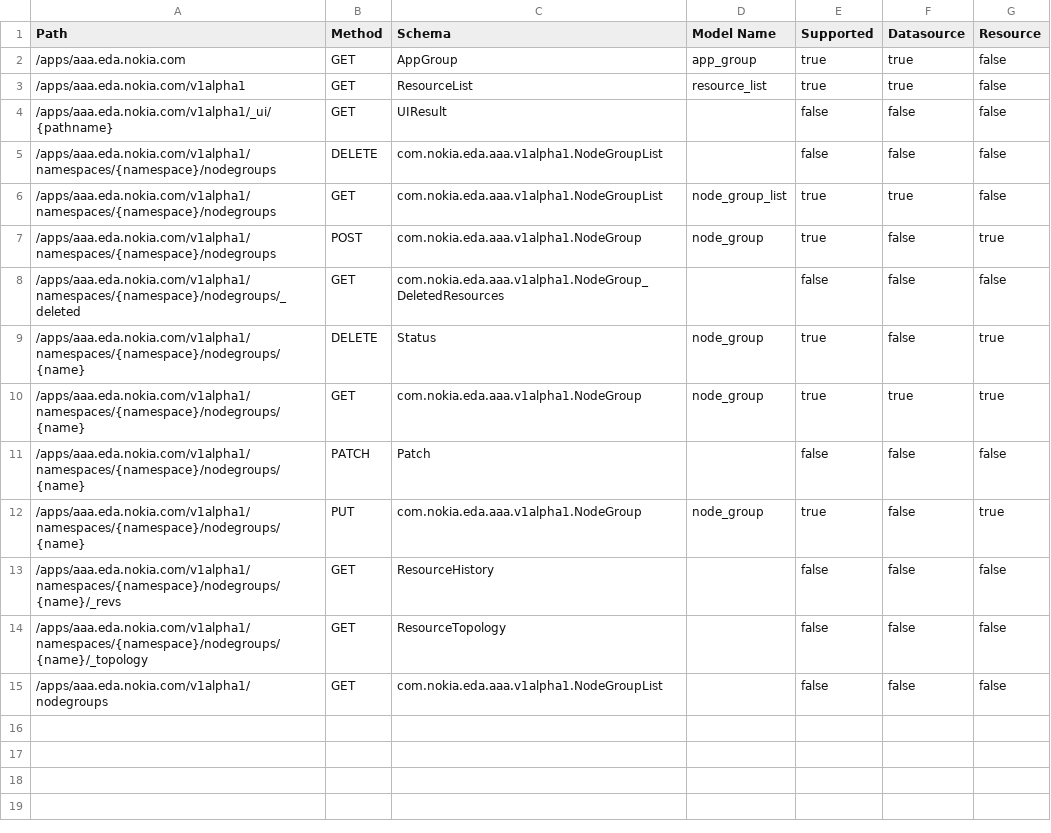
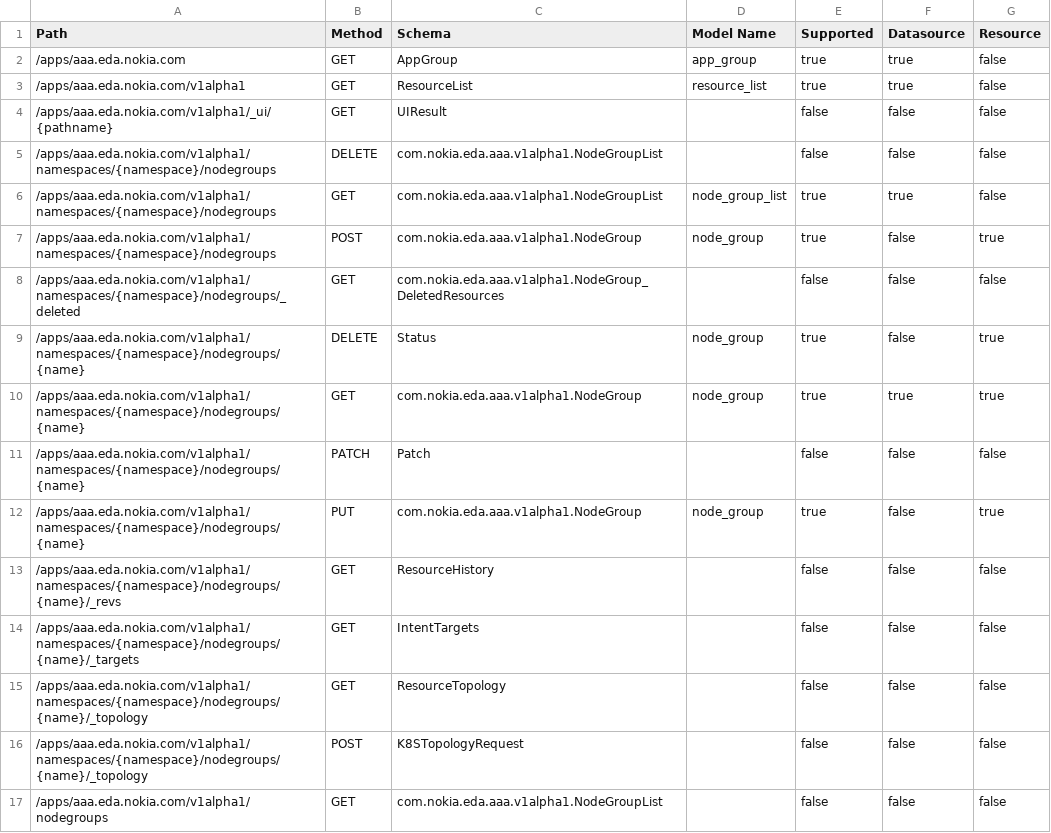
Before and after one commit to nokia-eda/terraform-provider-aaa-v1alpha1, a CSV file: .path-stats.csv, drawn as a sheet.

```diff
--- a/.path-stats.csv
+++ b/.path-stats.csv
@@ -13,3 +13,5 @@ Path,Method,Schema,Model Name,Supported,Datasource,Resource
 /apps/aaa.eda.nokia.com/v1alpha1/namespaces/{namespace}/nodegroups/{name}/_revs,GET,ResourceHistory,,false,false,false
+/apps/aaa.eda.nokia.com/v1alpha1/namespaces/{namespace}/nodegroups/{name}/_targets,GET,IntentTargets,,false,false,false
 /apps/aaa.eda.nokia.com/v1alpha1/namespaces/{namespace}/nodegroups/{name}/_topology,GET,ResourceTopology,,false,false,false
+/apps/aaa.eda.nokia.com/v1alpha1/namespaces/{namespace}/nodegroups/{name}/_topology,POST,K8STopologyRequest,,false,false,false
 /apps/aaa.eda.nokia.com/v1alpha1/nodegroups,GET,com.nokia.eda.aaa.v1alpha1.NodeGroupList,,false,false,false
```
Also changed, not shown: 19 other files.
